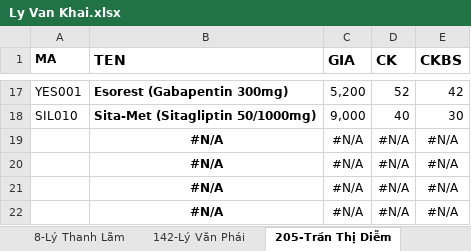
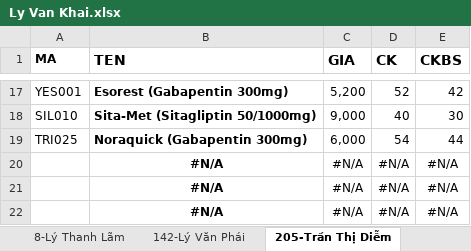
Before and after one commit to roboticscm/lamgift, an Excel workbook: dist/document/doctor_product/Ly Van Khai.xlsx, sheet 205-Trần Thị Diễm, drawn as a sheet; only a part is shown, gaps mark what is left out; values as stored, in another font and other column widths than the file's, no borders; removed rows and columns are numbered as before the commit, all else as after; the diff names each change by its address in the sheet, - before the commit and + after, or states it on an @@ line.

```diff
--- a/dist/document/doctor_product/Ly Van Khai.xlsx (sheet 205-Trần Thị Diễm)
+++ b/dist/document/doctor_product/Ly Van Khai.xlsx (sheet 205-Trần Thị Diễm)
-row 19:  | #N/A | #N/A | #N/A | #N/A
+row 19: TRI025 | Noraquick (Gabapentin 300mg) | 6,000 | 54 | 44
```
Also changed, not shown: sheet 8-Lý Thanh Lãm, sheet 142-Lý Văn Phái, 1 other file.
